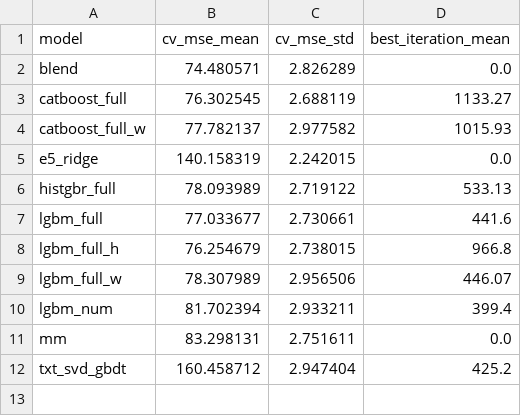
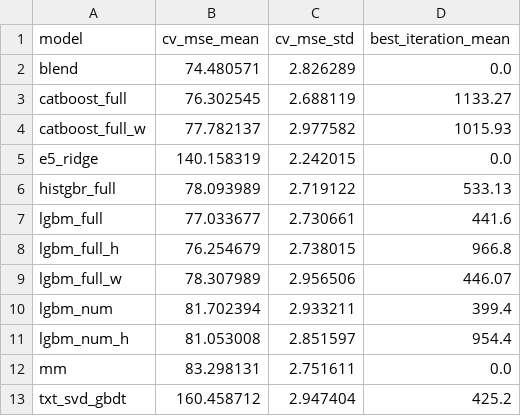
Before and after one commit to ahmetkrkyn0/datathon, a CSV file: artifacts/cv_scores.csv, drawn as a sheet.

```diff
--- a/artifacts/cv_scores.csv
+++ b/artifacts/cv_scores.csv
@@ -10,2 +10,3 @@ lgbm_full_w,78.307989,2.956506,446.07
 lgbm_num,81.702394,2.933211,399.4
+lgbm_num_h,81.053008,2.851597,954.4
 mm,83.298131,2.751611,0.0
```
Also changed, not shown: reports/cv_log.csv, reports/model_scores.csv, 4 other files.
